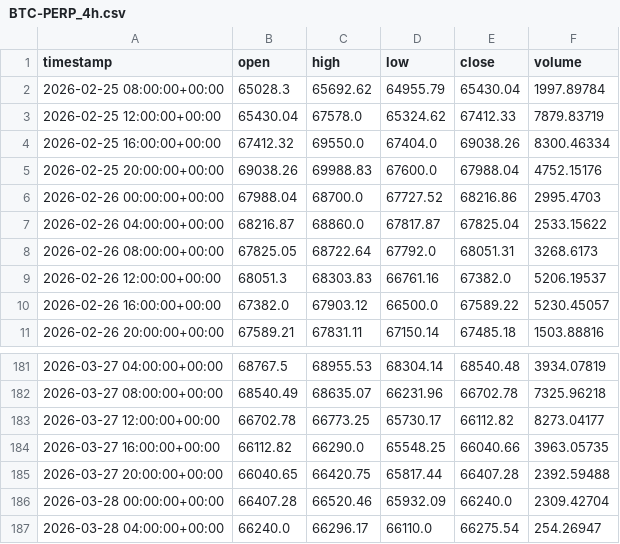
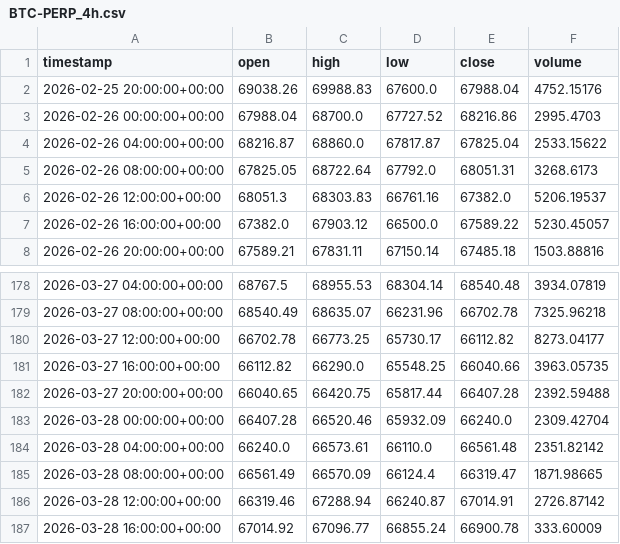
Before and after one commit to EdgeNest-Quant/macd-btc-4h-strategy, a CSV file: data/BTC-PERP_4h.csv, drawn as a sheet; only a part is shown, gaps mark what is left out.

```diff
--- a/data/BTC-PERP_4h.csv
+++ b/data/BTC-PERP_4h.csv
@@ -1,5 +1,2 @@
 timestamp,open,high,low,close,volume
-2026-02-25 08:00:00+00:00,65028.3,65692.62,64955.79,65430.04,1997.89784
-2026-02-25 12:00:00+00:00,65430.04,67578.0,65324.62,67412.33,7879.83719
-2026-02-25 16:00:00+00:00,67412.32,69550.0,67404.0,69038.26,8300.46334
 2026-02-25 20:00:00+00:00,69038.26,69988.83,67600.0,67988.04,4752.15176
@@ -186,2 +183,5 @@ timestamp,open,high,low,close,volume
 2026-03-28 00:00:00+00:00,66407.28,66520.46,65932.09,66240.0,2309.42704
-2026-03-28 04:00:00+00:00,66240.0,66296.17,66110.0,66275.54,254.26947
+2026-03-28 04:00:00+00:00,66240.0,66573.61,66110.0,66561.48,2351.82142
+2026-03-28 08:00:00+00:00,66561.49,66570.09,66124.4,66319.47,1871.98665
+2026-03-28 12:00:00+00:00,66319.46,67288.94,66240.87,67014.91,2726.87142
+2026-03-28 16:00:00+00:00,67014.92,67096.77,66855.24,66900.78,333.60009
```
Also changed, not shown: 2 other files.
